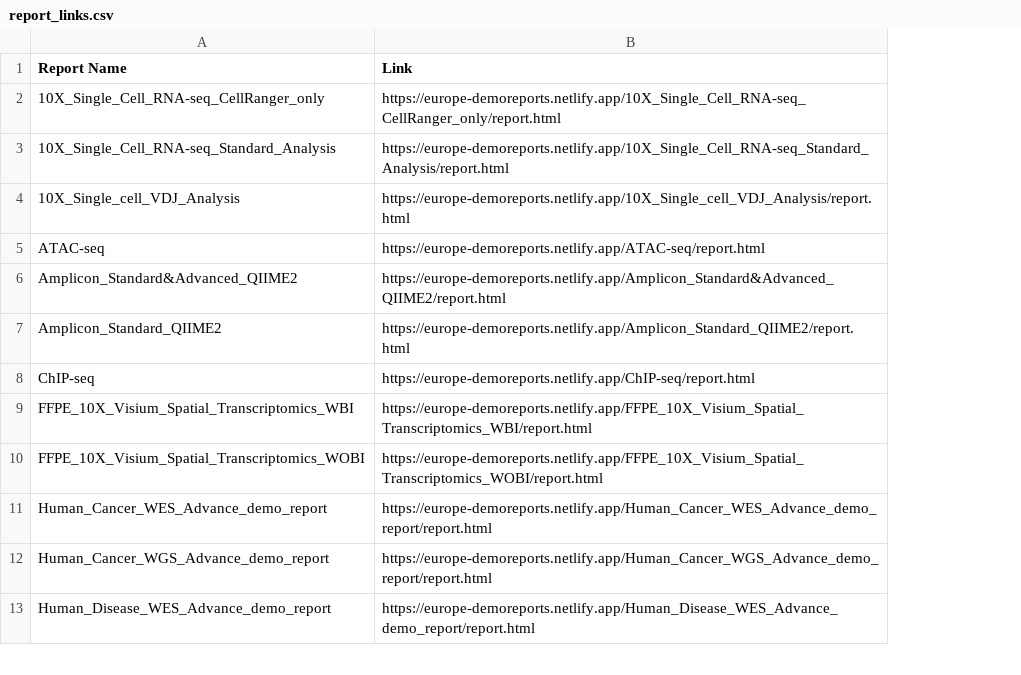
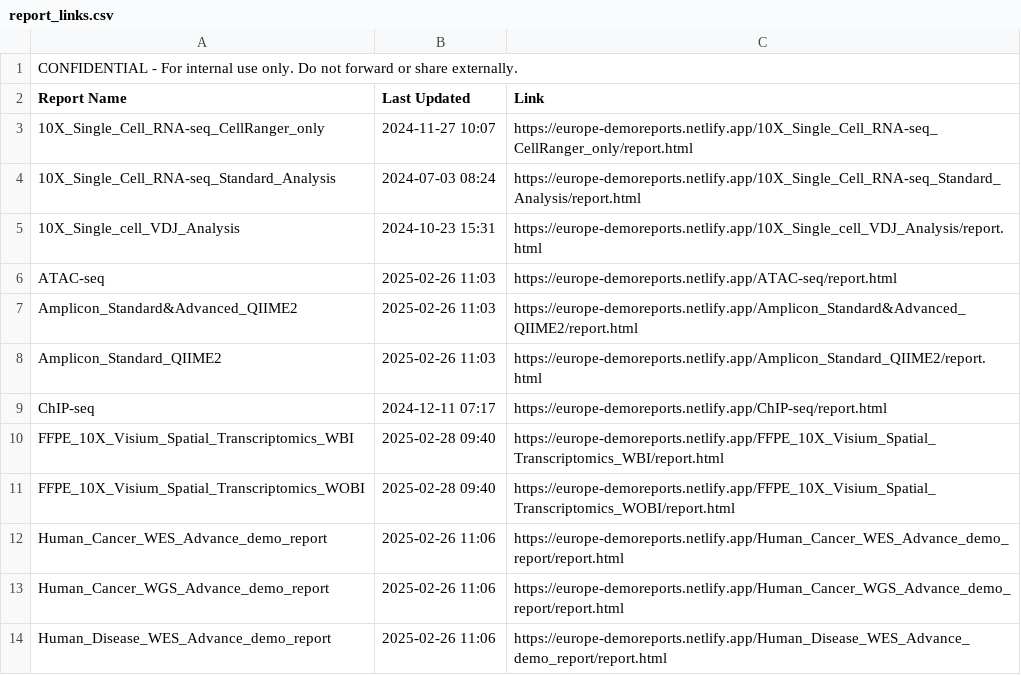
Before and after one commit to cjn233/demo-reports, a CSV file: report_links.csv, drawn as a sheet; only a part is shown; addresses are those after the commit; the diff names each change by its address in the sheet, - before the commit and + after, or states it on an @@ line.

Commit message:
update: added last modified dates to report list and CSV

```diff
--- a/report_links.csv
+++ b/report_links.csv
+column B (Last Updated), rows 3-14: 2024-11-27 10:07 | 2024-07-03 08:24 | 2024-10-23 15:31 | 2025-02-26 11:03 | 2025-02-26 11:03 | 2025-02-26 11:03 | 2024-12-11 07:17 | 2025-02-28 09:40 | 2025-02-28 09:40 | 2025-02-26 11:06 | 2025-02-26 11:06 | 2025-02-26 11:06
+row 1: CONFIDENTIAL - For internal use only. Do not forward or share externally.
```
Also changed, not shown: 1 other file.
